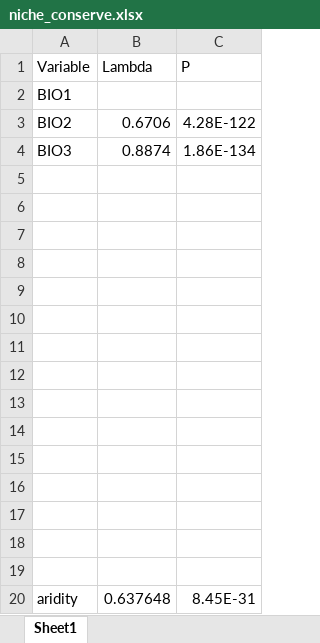
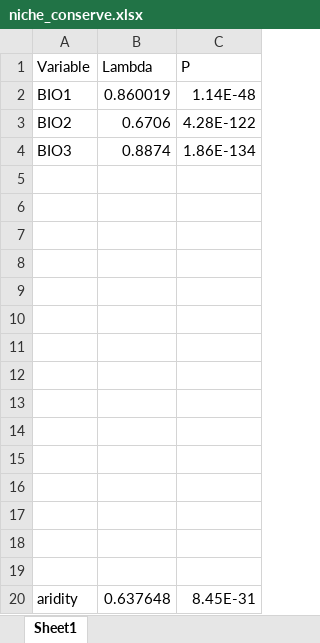
Before and after one commit to ryanafolk/astragalus_niche_biogeo, an Excel workbook: niche_conserve_ancestral_recon/niche_conserve.xlsx, sheet Sheet1, drawn as a sheet; values as stored, in another font and other column widths than the file's, no borders; the diff names each change by its address in the sheet, - before the commit and + after, or states it on an @@ line.

```diff
--- a/niche_conserve_ancestral_recon/niche_conserve.xlsx (sheet Sheet1)
+++ b/niche_conserve_ancestral_recon/niche_conserve.xlsx (sheet Sheet1)
-B2 (Lambda): (empty)
+B2 (Lambda): 0.860019
-C2 (P): (empty)
+C2 (P): 1.14E-48
```
Also changed, not shown: 1 other file.
